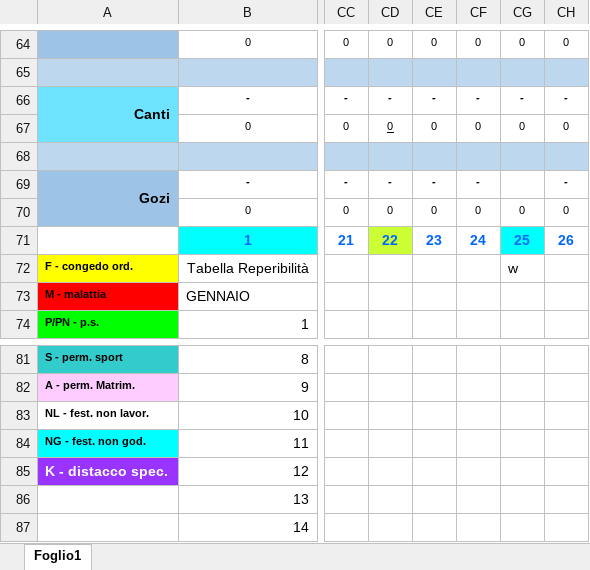
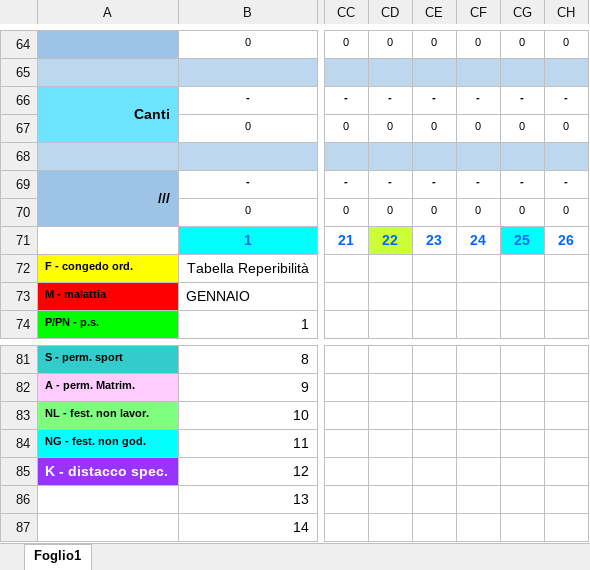
Before and after one commit to centrale118rsm-code/Turni-Infermieri-2026, an Excel workbook: infermieri.xlsx, sheet Foglio1, drawn as a sheet; only a part is shown, gaps mark what is left out; values as stored, in another font and other column widths than the file's, no borders; conditional formats not drawn; the diff names each change by its address in the sheet, - before the commit and + after, or states it on an @@ line.

Commit message:
Aggiornamento 05/06/2026 19:25

```diff
--- a/infermieri.xlsx (sheet Foglio1)
+++ b/infermieri.xlsx (sheet Foglio1)
-CD67 underline: on
+CD67 underline: off
-A69: Gozi
+A69: ///
-CG69 text colour: #FFFFFF
+CG69 text colour: black
-CG72: w
+CG72: (empty)
-A83 fill: none
+A83 fill: #80FF7F
```
